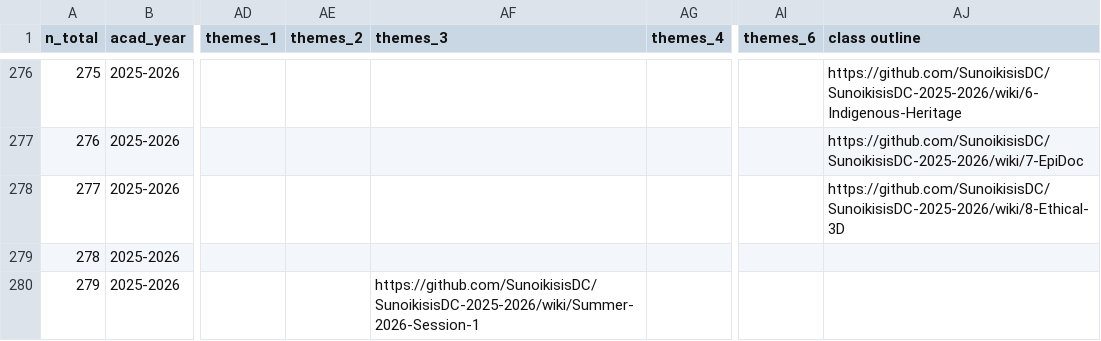
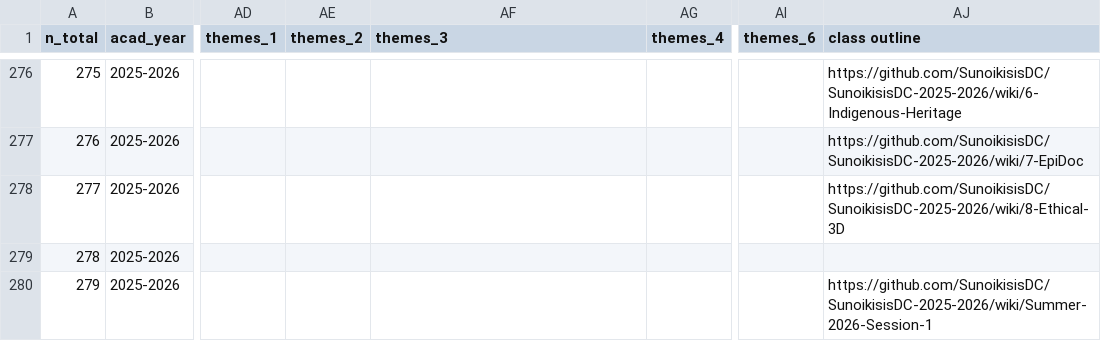
Before and after one commit to classnum/hn2_sunoikisisdc, a CSV file: hn2_sunoikisisdc_data1.csv, drawn as a sheet; only a part is shown, gaps mark what is left out; the diff names each change by its address in the sheet, - before the commit and + after, or states it on an @@ line.

Commit message:
Fix formatting issues in hn2_sunoikisisdc_data1.csv

```diff
--- a/hn2_sunoikisisdc_data1.csv
+++ b/hn2_sunoikisisdc_data1.csv
-AF280 (themes_3): https://github.com/SunoikisisDC/SunoikisisDC-2025-2026/wiki/Summer-2026-Session-1
+AF280 (themes_3): (empty)
-AJ280 (class outline): (empty)
+AJ280 (class outline): https://github.com/SunoikisisDC/SunoikisisDC-2025-2026/wiki/Summer-2026-Session-1
```
